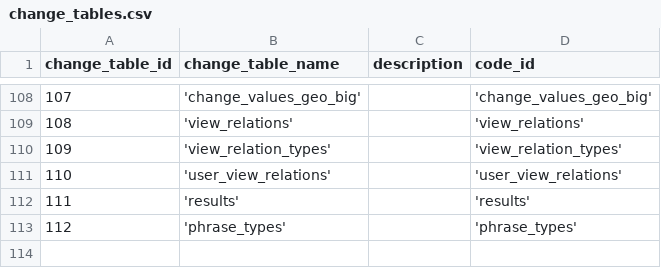
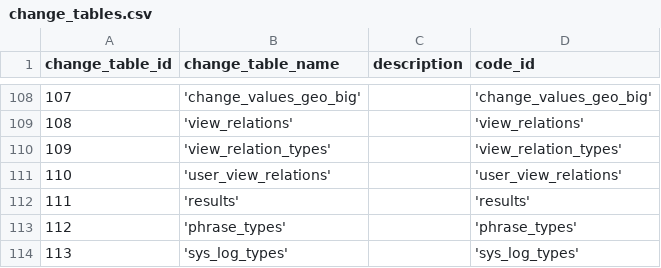
Before and after one commit to zukunft/zukunft.com, a CSV file: src/main/resources/db_code_links/change_tables.csv, drawn as a sheet; only a part is shown, gaps mark what is left out; the diff names each change by its address in the sheet, - before the commit and + after, or states it on an @@ line.

```diff
--- a/src/main/resources/db_code_links/change_tables.csv
+++ b/src/main/resources/db_code_links/change_tables.csv
+row 114: 113 | 'sys_log_types' |  | 'sys_log_types'
```
Also changed, not shown: src/main/resources/db_code_links/change_fields.csv, 10 other files.
